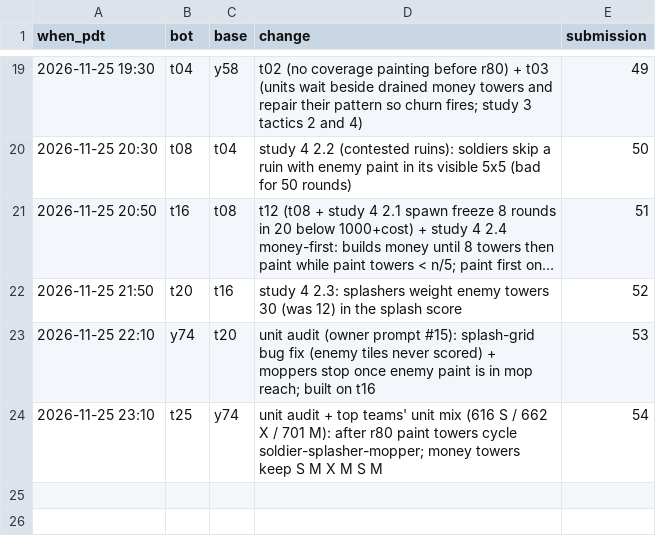
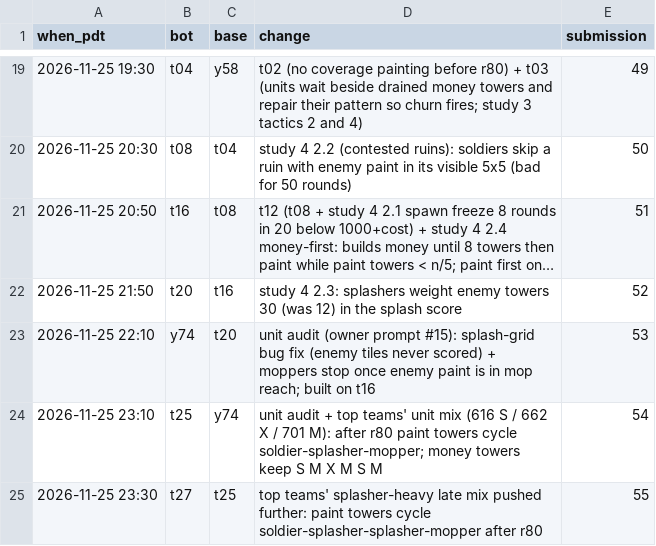
Before and after one commit to terryvanbelle/battlecode25b-vibe, a CSV file: research/tourney/champions.csv, drawn as a sheet; only a part is shown, gaps mark what is left out; long unchanged cells end in …; the diff names each change by its address in the sheet, - before the commit and + after, or states it on an @@ line.

```diff
--- a/research/tourney/champions.csv
+++ b/research/tourney/champions.csv
+row 25: 2026-11-25 23:30 | t27 | t25 | top teams' splasher-heavy late mix pushed further: paint towers cycle soldier-splasher-splasher-mopper after r80 | 55
```
Also changed, not shown: progress/replica-elo.csv, 57 other files.
